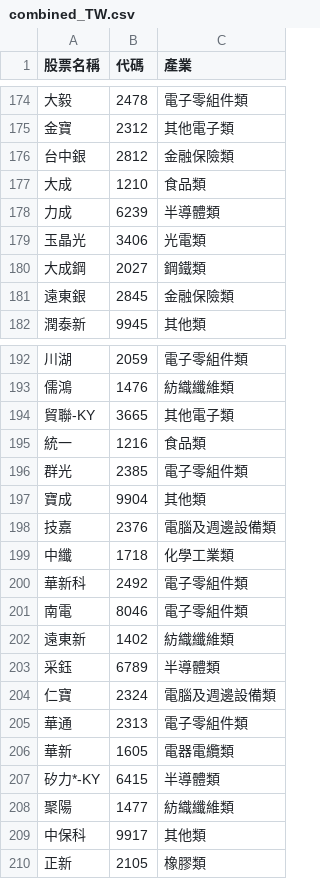
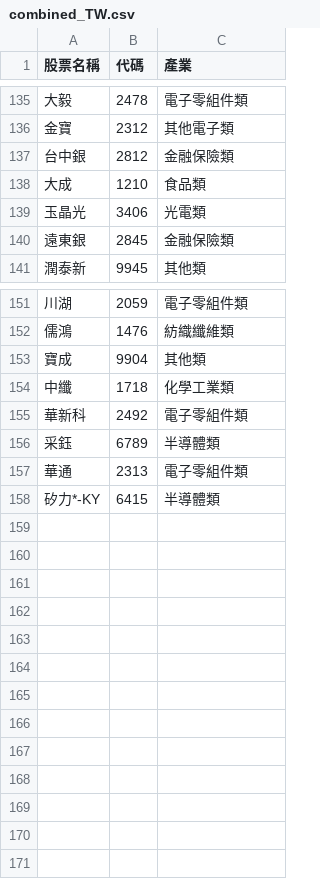
Before and after one commit to xjxjcldk9/StockPort, a CSV file: data/ETFs/combined_TW.csv, drawn as a sheet; only a part is shown, gaps mark what is left out; the diff covers the shown part only; the diff names each change by its address in the sheet, - before the commit and + after, or states it on an @@ line.

```diff
--- a/data/ETFs/combined_TW.csv
+++ b/data/ETFs/combined_TW.csv
-row 178: 力成 | 6239 | 半導體類
-row 180: 大成鋼 | 2027 | 鋼鐵類
-row 194: 貿聯-KY | 3665 | 其他電子類
-row 195: 統一 | 1216 | 食品類
-row 196: 群光 | 2385 | 電子零組件類
-row 198: 技嘉 | 2376 | 電腦及週邊設備類
-row 201: 南電 | 8046 | 電子零組件類
-row 202: 遠東新 | 1402 | 紡織纖維類
-row 204: 仁寶 | 2324 | 電腦及週邊設備類
-row 206: 華新 | 1605 | 電器電纜類
-row 208: 聚陽 | 1477 | 紡織纖維類
-row 209: 中保科 | 9917 | 其他類
-row 210: 正新 | 2105 | 橡膠類
```
Also changed, not shown: 39 removed rows elsewhere in this file, 3 other files.
